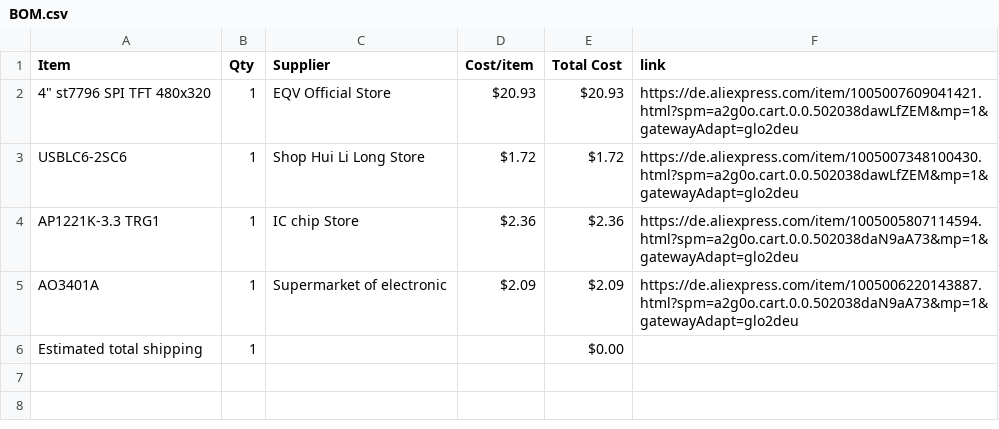
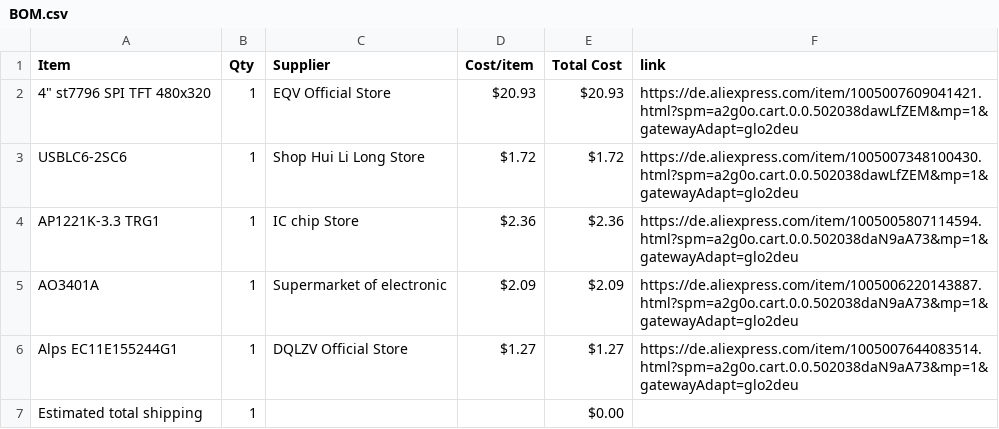
Before and after one commit to Rxdfish/peekboard, a CSV file: BOM.csv, drawn as a sheet; the diff names each change by its address in the sheet, - before the commit and + after, or states it on an @@ line.

Commit message:
Sync Desk Display from Half Life

```diff
--- a/BOM.csv
+++ b/BOM.csv
+row 6: Alps EC11E155244G1 | 1 | DQLZV Official Store | $1.27 | $1.27 | https://de.aliexpress.com/item/1005007644083514.html?spm=a2g0o.cart.0.0.502038daN9aA73&mp=1&gatewayAdapt=glo2deu
```
